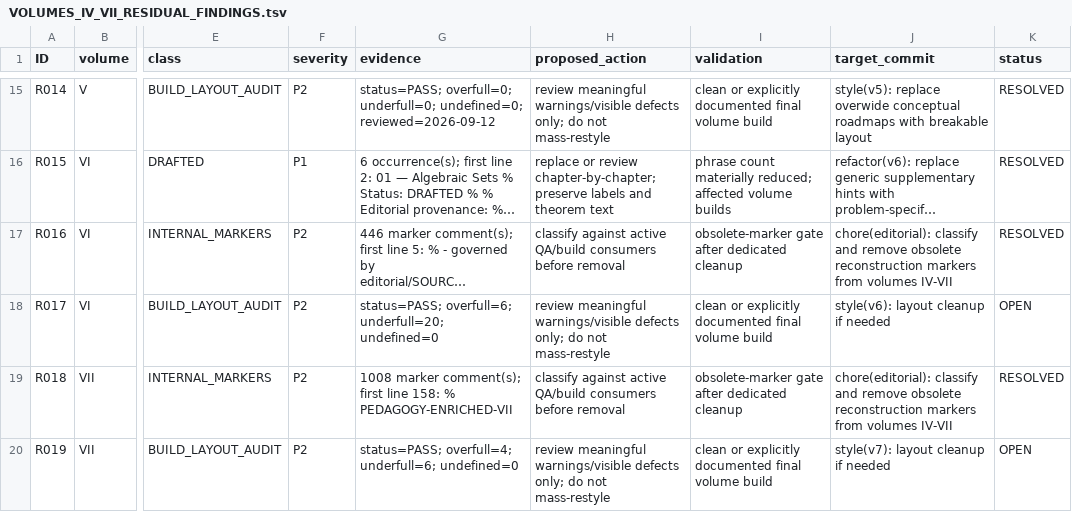
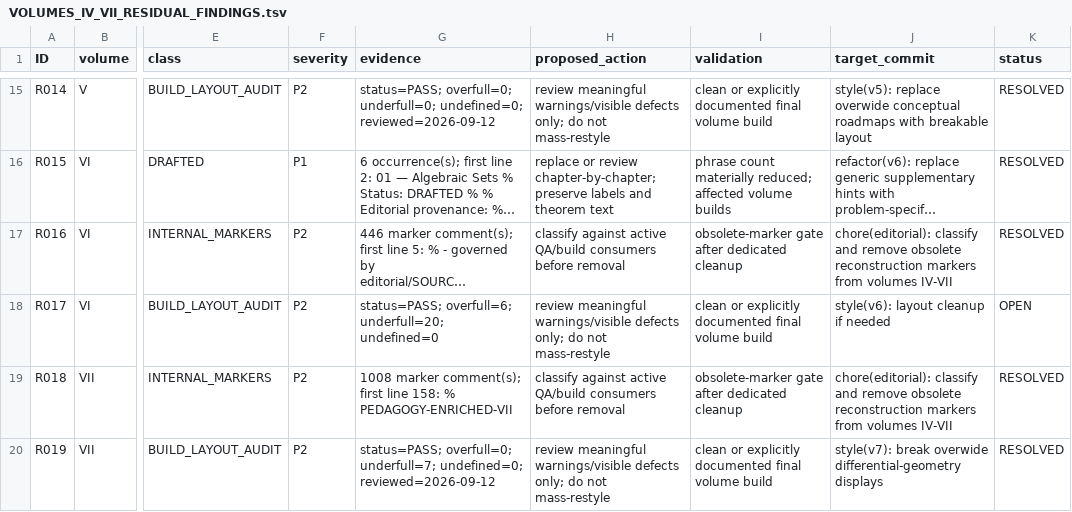
Before and after one commit to expert10000/math, a TSV file: docs/review/VOLUMES_IV_VII_RESIDUAL_FINDINGS.tsv, drawn as a sheet; only a part is shown, gaps mark what is left out; long unchanged cells end in …; the diff names each change by its address in the sheet, - before the commit and + after, or states it on an @@ line.

Commit message:
style(v7): break overwide differential-geometry displays

```diff
--- a/docs/review/VOLUMES_IV_VII_RESIDUAL_FINDINGS.tsv
+++ b/docs/review/VOLUMES_IV_VII_RESIDUAL_FINDINGS.tsv
-G20 (evidence): status=PASS; overfull=4; underfull=6; undefined=0
+G20 (evidence): status=PASS; overfull=0; underfull=7; undefined=0; reviewed=2026-09-12
-J20 (target_commit): style(v7): layout cleanup if needed
+J20 (target_commit): style(v7): break overwide differential-geometry displays
-K20 (status): OPEN
+K20 (status): RESOLVED
```
Also changed, not shown: 4 other files.
